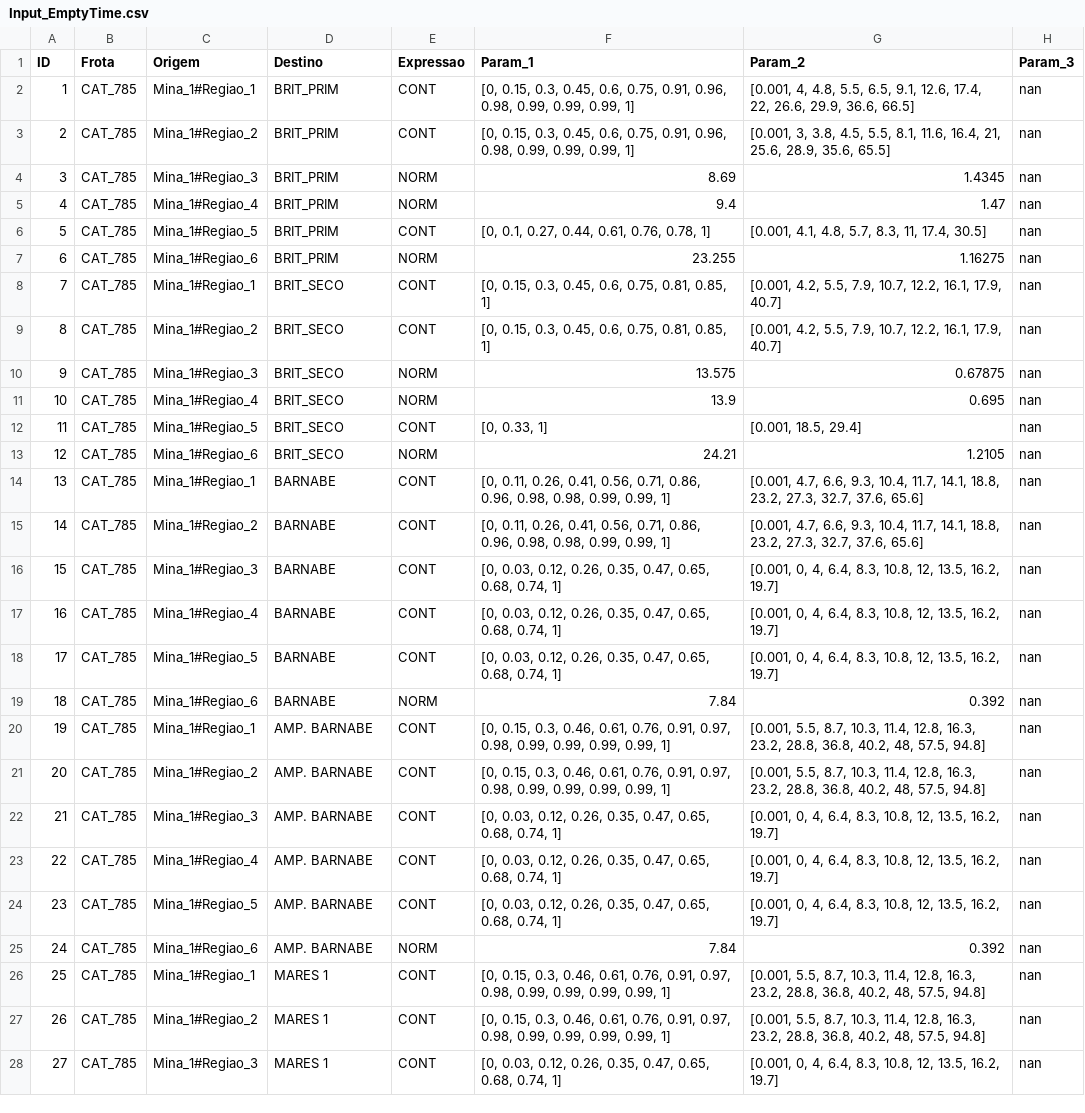
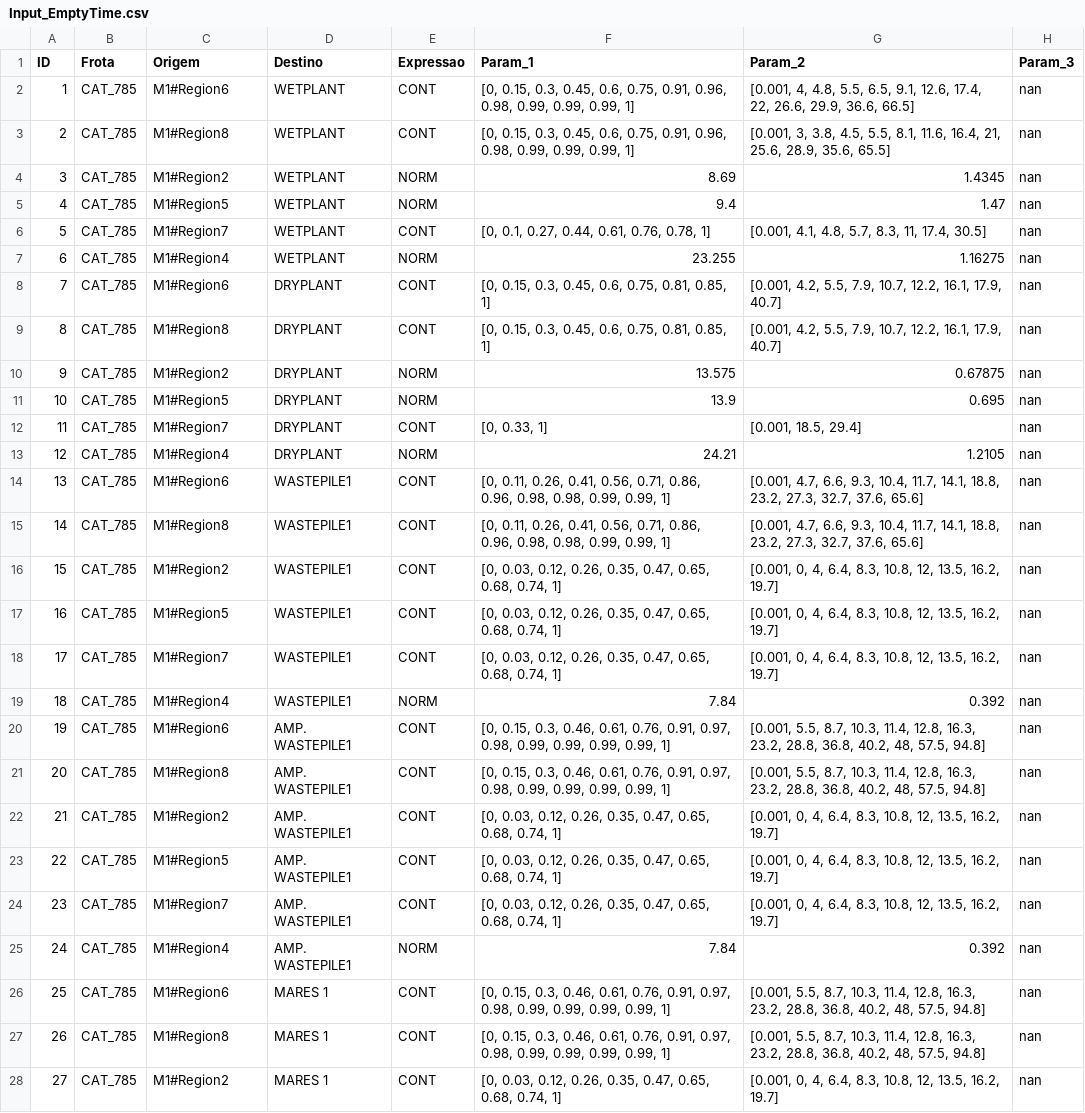
Before and after one commit to aldringm/CAIE_2024, a CSV file: Input_EmptyTime.csv, drawn as a sheet; only a part is shown; the diff covers the shown part only; the diff names each change by its address in the sheet, - before the commit and + after, or states it on an @@ line.

```diff
--- a/Input_EmptyTime.csv
+++ b/Input_EmptyTime.csv
-C2 (Origem): Mina_1#Regiao_1
+C2 (Origem): M1#Region6
-D2:D7 (Destino): BRIT_PRIM
+D2:D7 (Destino): WETPLANT
-C3 (Origem): Mina_1#Regiao_2
+C3 (Origem): M1#Region8
-C4 (Origem): Mina_1#Regiao_3
+C4 (Origem): M1#Region2
-C5 (Origem): Mina_1#Regiao_4
+C5 (Origem): M1#Region5
-C6 (Origem): Mina_1#Regiao_5
+C6 (Origem): M1#Region7
-C7 (Origem): Mina_1#Regiao_6
+C7 (Origem): M1#Region4
-C8 (Origem): Mina_1#Regiao_1
+C8 (Origem): M1#Region6
-D8:D13 (Destino): BRIT_SECO
+D8:D13 (Destino): DRYPLANT
-C9 (Origem): Mina_1#Regiao_2
+C9 (Origem): M1#Region8
-C10 (Origem): Mina_1#Regiao_3
+C10 (Origem): M1#Region2
-C11 (Origem): Mina_1#Regiao_4
+C11 (Origem): M1#Region5
-C12 (Origem): Mina_1#Regiao_5
+C12 (Origem): M1#Region7
-C13 (Origem): Mina_1#Regiao_6
+C13 (Origem): M1#Region4
-C14 (Origem): Mina_1#Regiao_1
+C14 (Origem): M1#Region6
-D14:D19 (Destino): BARNABE
+D14:D19 (Destino): WASTEPILE1
-C15 (Origem): Mina_1#Regiao_2
+C15 (Origem): M1#Region8
-C16 (Origem): Mina_1#Regiao_3
+C16 (Origem): M1#Region2
-C17 (Origem): Mina_1#Regiao_4
+C17 (Origem): M1#Region5
-C18 (Origem): Mina_1#Regiao_5
+C18 (Origem): M1#Region7
-C19 (Origem): Mina_1#Regiao_6
+C19 (Origem): M1#Region4
-C20 (Origem): Mina_1#Regiao_1
+C20 (Origem): M1#Region6
-D20:D25 (Destino): AMP. BARNABE
+D20:D25 (Destino): AMP. WASTEPILE1
-C21 (Origem): Mina_1#Regiao_2
+C21 (Origem): M1#Region8
-C22 (Origem): Mina_1#Regiao_3
+C22 (Origem): M1#Region2
-C23 (Origem): Mina_1#Regiao_4
+C23 (Origem): M1#Region5
-C24 (Origem): Mina_1#Regiao_5
+C24 (Origem): M1#Region7
-C25 (Origem): Mina_1#Regiao_6
+C25 (Origem): M1#Region4
-C26 (Origem): Mina_1#Regiao_1
+C26 (Origem): M1#Region6
-C27 (Origem): Mina_1#Regiao_2
+C27 (Origem): M1#Region8
-C28 (Origem): Mina_1#Regiao_3
+C28 (Origem): M1#Region2
```
Also changed, not shown: 141 edited cells elsewhere in this file, Input_LoadedTime.csv, Input_MovTime.csv, 8 other files.
